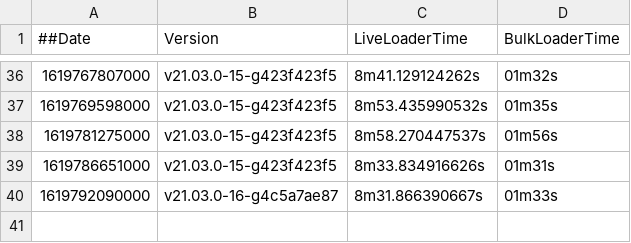
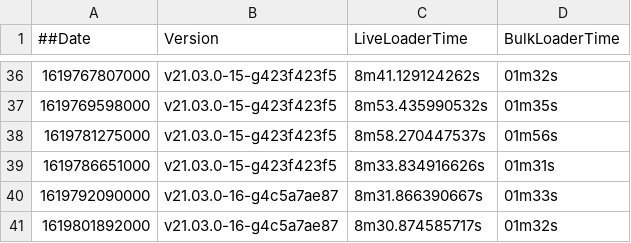
Before and after one commit to souravDgraph/Automation, a CSV file: utilities/benchmarking_charts/dataPoints21_03_21mil.csv, drawn as a sheet; only a part is shown, gaps mark what is left out.

Commit message:
AutoTeamCity: Adding new Run data

```diff
--- a/utilities/benchmarking_charts/dataPoints21_03_21mil.csv
+++ b/utilities/benchmarking_charts/dataPoints21_03_21mil.csv
@@ -40 +40,2 @@
 1619792090000,v21.03.0-16-g4c5a7ae87,8m31.866390667s,01m33s
+1619801892000,v21.03.0-16-g4c5a7ae87,8m30.874585717s,01m32s
```
